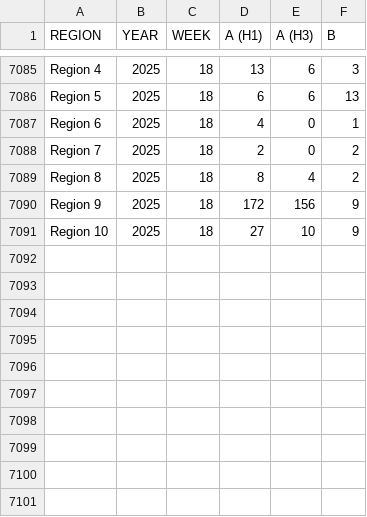
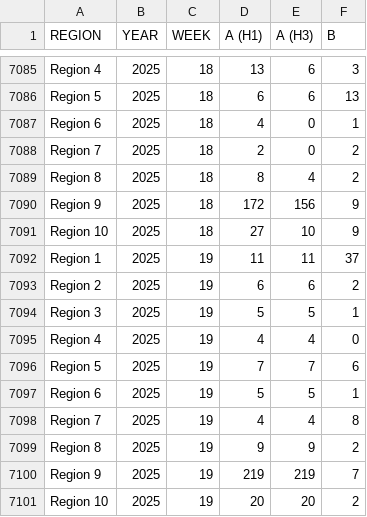
Before and after one commit to twallema/JHU-Cornell_hierarchSIR, a CSV file: data/interim/cases/subtypes_FluVIEW-interactive_14-25.csv, drawn as a sheet; only a part is shown, gaps mark what is left out.

Commit message:
update data mooore

```diff
--- a/data/interim/cases/subtypes_FluVIEW-interactive_14-25.csv
+++ b/data/interim/cases/subtypes_FluVIEW-interactive_14-25.csv
@@ -7091 +7091,11 @@ Region 9,2025,18,172,156,9
 Region 10,2025,18,27,10,9
+Region 1,2025,19,11,11,37
+Region 2,2025,19,6,6,2
+Region 3,2025,19,5,5,1
+Region 4,2025,19,4,4,0
+Region 5,2025,19,7,7,6
+Region 6,2025,19,5,5,1
+Region 7,2025,19,4,4,8
+Region 8,2025,19,9,9,2
+Region 9,2025,19,219,219,7
+Region 10,2025,19,20,20,2
```
Also changed, not shown: data/interim/cases/subtypes_NC_14-25.csv, data/raw/cases/ED-visits_NC_2010-2025.csv, 1 other file.
